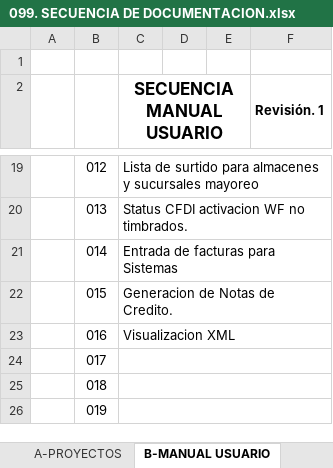
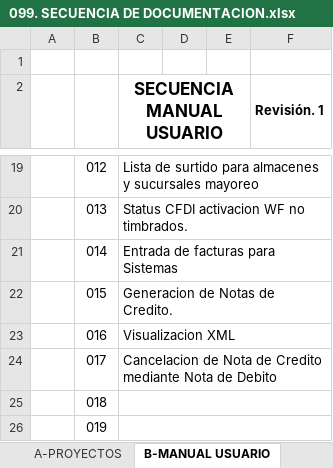
Before and after one commit to soporteccfn/Nomenclatura, an Excel workbook: 099. SECUENCIA DE DOCUMENTACION.xlsx, sheet B-MANUAL USUARIO, drawn as a sheet; only a part is shown, gaps mark what is left out; values as stored, in another font and other column widths than the file's, no borders; charts and pictures not drawn; the diff names each change by its address in the sheet, - before the commit and + after, or states it on an @@ line.

Commit message:
CCFN-B017-A04-F008-R00  Cacelacion de Nota de Credito mediante Nota de Debito

```diff
--- a/099. SECUENCIA DE DOCUMENTACION.xlsx (sheet B-MANUAL USUARIO)
+++ b/099. SECUENCIA DE DOCUMENTACION.xlsx (sheet B-MANUAL USUARIO)
-C24 (SECUENCIA MANUAL USUARIO): (empty)
+C24 (SECUENCIA MANUAL USUARIO): Cancelacion de Nota de Credito mediante Nota de Debito
```
